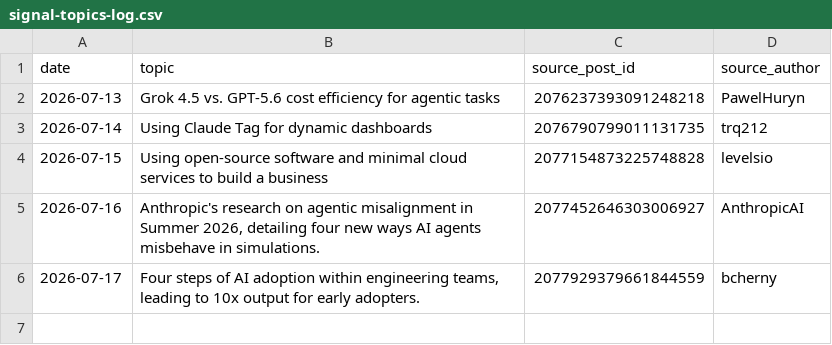
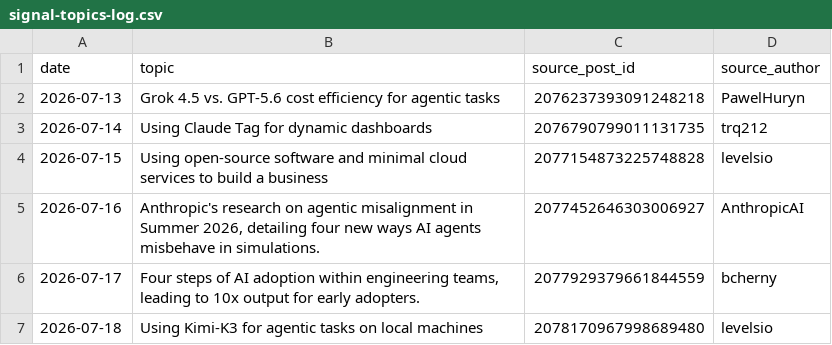
Before and after one commit to Ruchit1395/ruchitdalwadi-com, a CSV file: distribution/first-ten-customers-for-a-b2b-ai-startup/signal-topics-log.csv, drawn as a sheet.

Commit message:
campaign: signal-grounded posts 2026-07-18

```diff
--- a/distribution/first-ten-customers-for-a-b2b-ai-startup/signal-topics-log.csv
+++ b/distribution/first-ten-customers-for-a-b2b-ai-startup/signal-topics-log.csv
@@ -6 +6,2 @@ date,topic,source_post_id,source_author
 2026-07-17,"Four steps of AI adoption within engineering teams, leading to 10x output for early adopters.",2077929379661844559,bcherny
+2026-07-18,"Using Kimi-K3 for agentic tasks on local machines",2078170967998689480,levelsio
```
Also changed, not shown: 3 other files.
